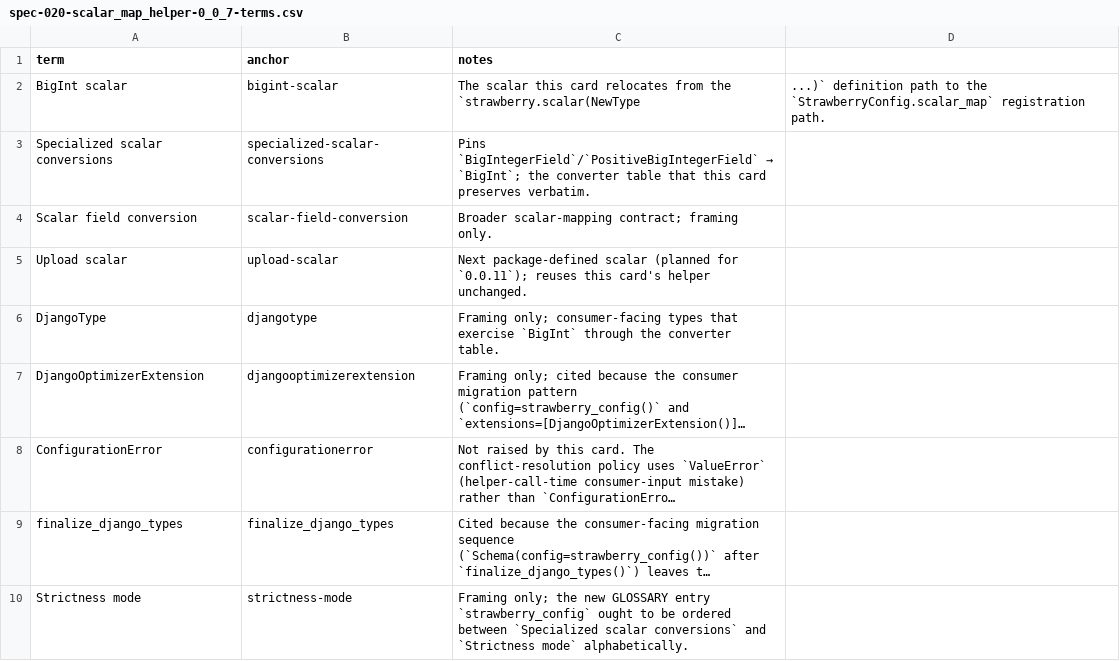
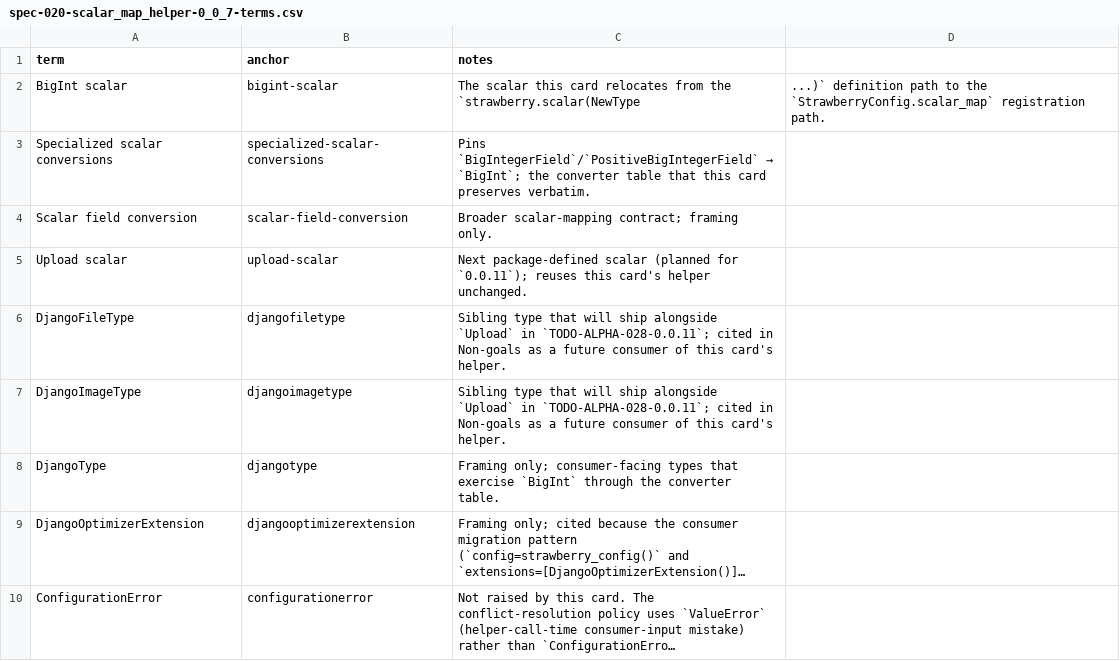
Before and after one commit to riodw/django-strawberry-framework, a CSV file: docs/spec-020-scalar_map_helper-0_0_7-terms.csv, drawn as a sheet; only a part is shown; the shorter side is filled out with more unchanged rows; long unchanged cells end in …; the diff names each change by its address in the sheet, - before the commit and + after, or states it on an @@ line.

```diff
--- a/docs/spec-020-scalar_map_helper-0_0_7-terms.csv
+++ b/docs/spec-020-scalar_map_helper-0_0_7-terms.csv
+row 6: DjangoFileType | djangofiletype | Sibling type that will ship alongside `Upload` in `TODO-ALPHA-028-0.0.11`; cited in Non-goals as a future consumer of this card's helper.
+row 7: DjangoImageType | djangoimagetype | Sibling type that will ship alongside `Upload` in `TODO-ALPHA-028-0.0.11`; cited in Non-goals as a future consumer of this card's helper.
```
Also changed, not shown: 2 other files.
